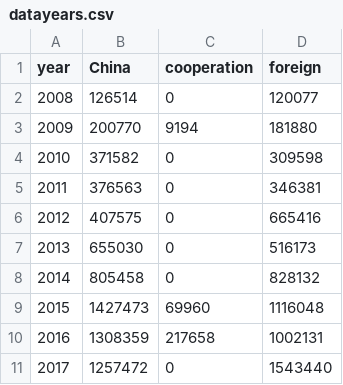
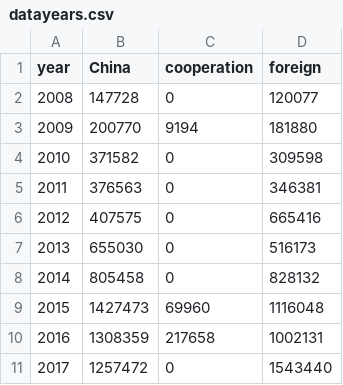
Before and after one commit to winhows5/filmsInTenYears, a CSV file: data/datayears.csv, drawn as a sheet.

```diff
--- a/data/datayears.csv
+++ b/data/datayears.csv
@@ -1,3 +1,3 @@
 year,China,cooperation,foreign
-2008,126514,0,120077
+2008,147728,0,120077
 2009,200770,9194,181880
```
Also changed, not shown: data/dataC.csv, data/dataF.csv, 15 other files.
